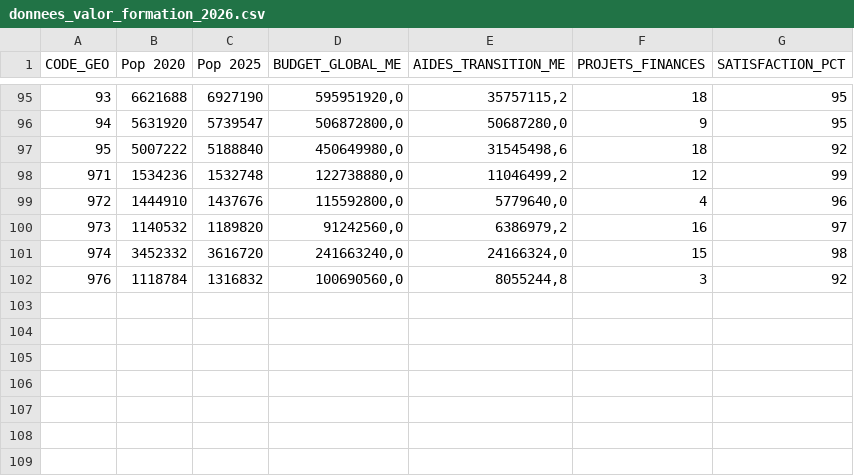
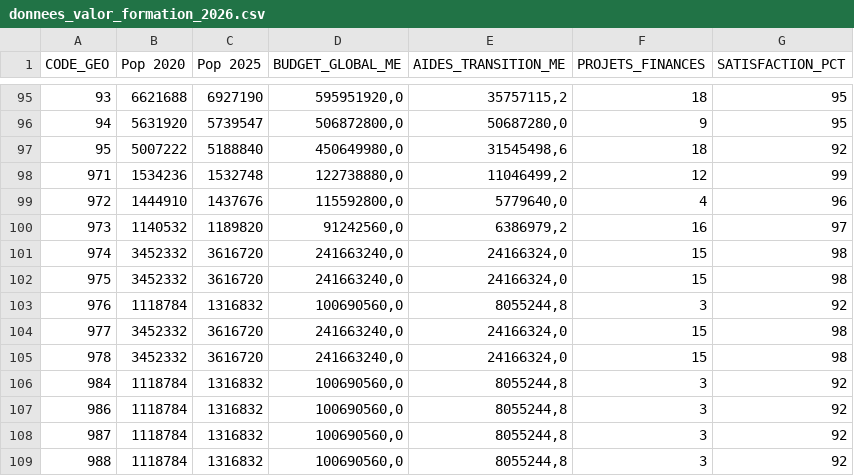
Before and after one commit to guiraudjb/VALOR, a CSV file: data/donnees_valor_formation_2026.csv, drawn as a sheet; only a part is shown, gaps mark what is left out.

```diff
--- a/data/donnees_valor_formation_2026.csv
+++ b/data/donnees_valor_formation_2026.csv
@@ -101,2 +101,9 @@ CODE_GEO,Pop 2020,Pop 2025,BUDGET_GLOBAL_ME,AIDES_TRANSITION_ME,PROJETS_FINANCES
 974,3452332,3616720,"241663240,0","24166324,0",15,98
+975,3452332,3616720,"241663240,0","24166324,0",15,98
 976,1118784,1316832,"100690560,0","8055244,8",3,92
+977,3452332,3616720,"241663240,0","24166324,0",15,98
+978,3452332,3616720,"241663240,0","24166324,0",15,98
+984,1118784,1316832,"100690560,0","8055244,8",3,92
+986,1118784,1316832,"100690560,0","8055244,8",3,92
+987,1118784,1316832,"100690560,0","8055244,8",3,92
+988,1118784,1316832,"100690560,0","8055244,8",3,92
```
Also changed, not shown: 7 other files.
